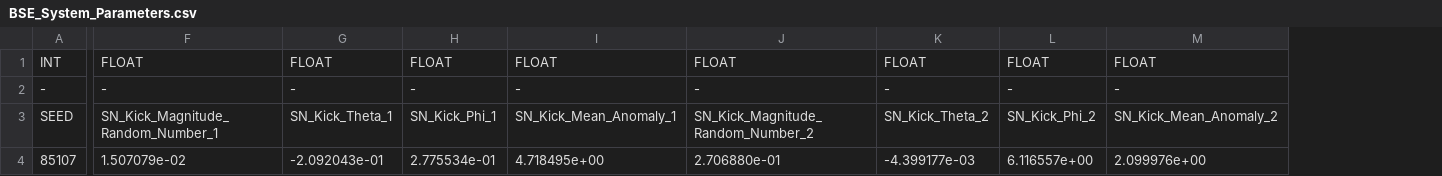
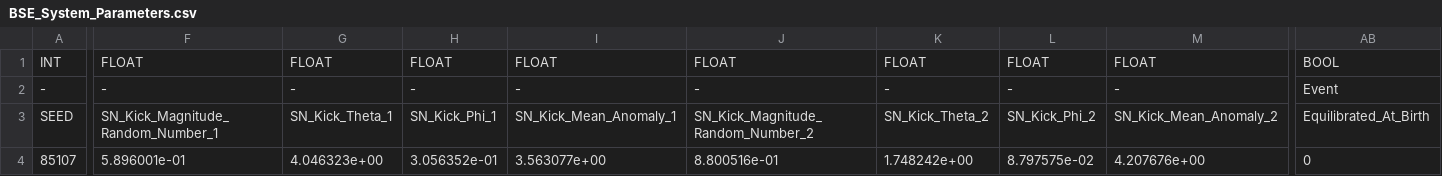
Before and after one commit to TeamCOMPAS/COMPAS, a CSV file: docs/demo/COMPAS_Output/BSE_System_Parameters.csv, drawn as a sheet; only a part is shown, gaps mark what is left out; the diff covers the shown part only; the diff names each change by its address in the sheet, - before the commit and + after, or states it on an @@ line.

```diff
--- a/docs/demo/COMPAS_Output/BSE_System_Parameters.csv
+++ b/docs/demo/COMPAS_Output/BSE_System_Parameters.csv
+column AB, rows 1-4: BOOL | Event | Equilibrated_At_Birth | 0
-F4: 1.507079e-02
+F4: 5.896001e-01
-G4: -2.092043e-01
+G4: 4.046323e+00
-H4: 2.775534e-01
+H4: 3.056352e-01
-I4: 4.718495e+00
+I4: 3.563077e+00
-J4: 2.706880e-01
+J4: 8.800516e-01
-K4: -4.399177e-03
+K4: 1.748242e+00
-L4: 6.116557e+00
+L4: 8.797575e-02
-M4: 2.099976e+00
+M4: 4.207676e+00
```
Also changed, not shown: 2 edited cells elsewhere in this file, docs/demo/COMPAS_Output/BSE_Common_Envelopes.csv, docs/demo/COMPAS_Output/BSE_Double_Compact_Objects.csv, 7 other files.
